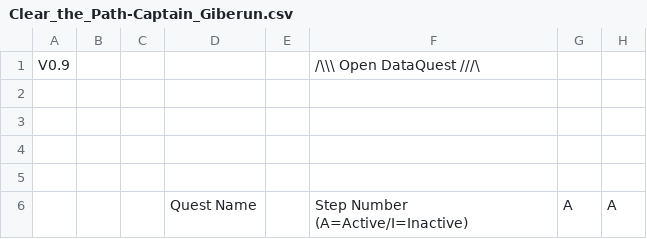
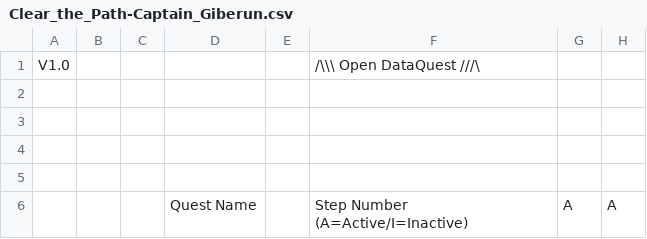
Before and after one commit to DigitalBox98/OpenDataquest, a CSV file: samples/Albion/Clear_the_Path-Captain_Giberun.csv, drawn as a sheet; only a part is shown; the diff names each change by its address in the sheet, - before the commit and + after, or states it on an @@ line.

Commit message:
Add files via upload

```diff
--- a/samples/Albion/Clear_the_Path-Captain_Giberun.csv
+++ b/samples/Albion/Clear_the_Path-Captain_Giberun.csv
-A1: V0.9
+A1: V1.0
```
